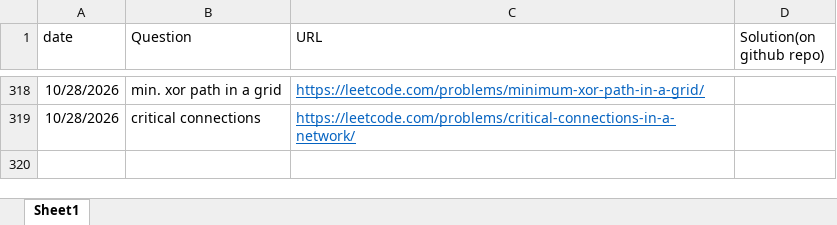
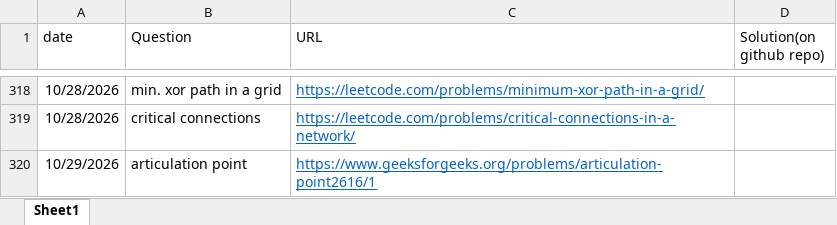
Before and after one commit to gouravsoni9999/DailyCPQuestionsPractise, an Excel workbook: TrackingQuestions.xlsx, sheet Sheet1, drawn as a sheet; only a part is shown, gaps mark what is left out; values as stored, in another font and other column widths than the file's, no borders; the diff names each change by its address in the sheet, - before the commit and + after, or states it on an @@ line.

Commit message:
Problem: find articulation point

```diff
--- a/TrackingQuestions.xlsx (sheet Sheet1)
+++ b/TrackingQuestions.xlsx (sheet Sheet1)
+row 320: 10/29/2026 | articulation point | https://www.geeksforgeeks.org/problems/articulation-point2616/1
```
Also changed, not shown: 1 other file.
